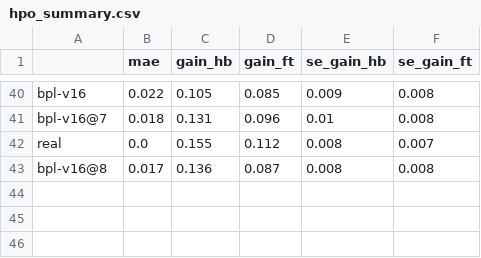
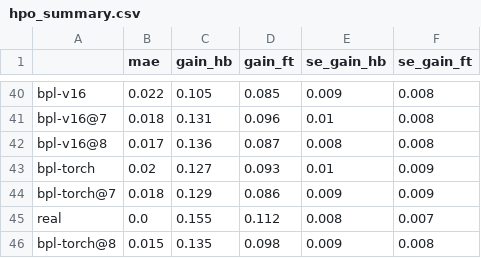
Before and after one commit to ASFaust/lcfaker, a CSV file: results/hpo_summary.csv, drawn as a sheet; only a part is shown, gaps mark what is left out.

```diff
--- a/results/hpo_summary.csv
+++ b/results/hpo_summary.csv
@@ -41,3 +41,6 @@ bpl-v16,0.022,0.105,0.085,0.009,0.008
 bpl-v16@7,0.018,0.131,0.096,0.01,0.008
+bpl-v16@8,0.017,0.136,0.087,0.008,0.008
+bpl-torch,0.02,0.127,0.093,0.01,0.009
+bpl-torch@7,0.018,0.129,0.086,0.009,0.009
 real,0.0,0.155,0.112,0.008,0.007
-bpl-v16@8,0.017,0.136,0.087,0.008,0.008
+bpl-torch@8,0.015,0.135,0.098,0.009,0.008
```
Also changed, not shown: results/hpo_regret.csv, 11 other files.
